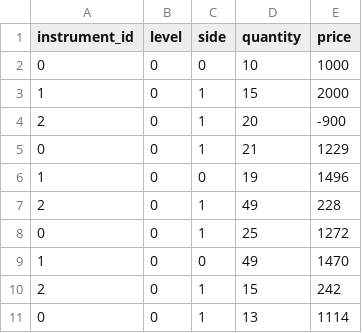
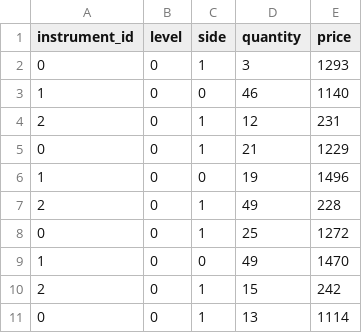
Before and after one commit to daviddhas/Spread-Delta-Calculator, a CSV file: tcp-networking/CPUCode/source_data1.csv, drawn as a sheet; only a part is shown.

Commit message:
source data sanitized

```diff
--- a/tcp-networking/CPUCode/source_data1.csv
+++ b/tcp-networking/CPUCode/source_data1.csv
@@ -1,5 +1,5 @@
 instrument_id,level,side,quantity,price
-0,0,0,10,1000
-1,0,1,15,2000
-2,0,1,20,-900
+0,0,1,3,1293
+1,0,0,46,1140
+2,0,1,12,231
 0,0,1,21,1229
```
